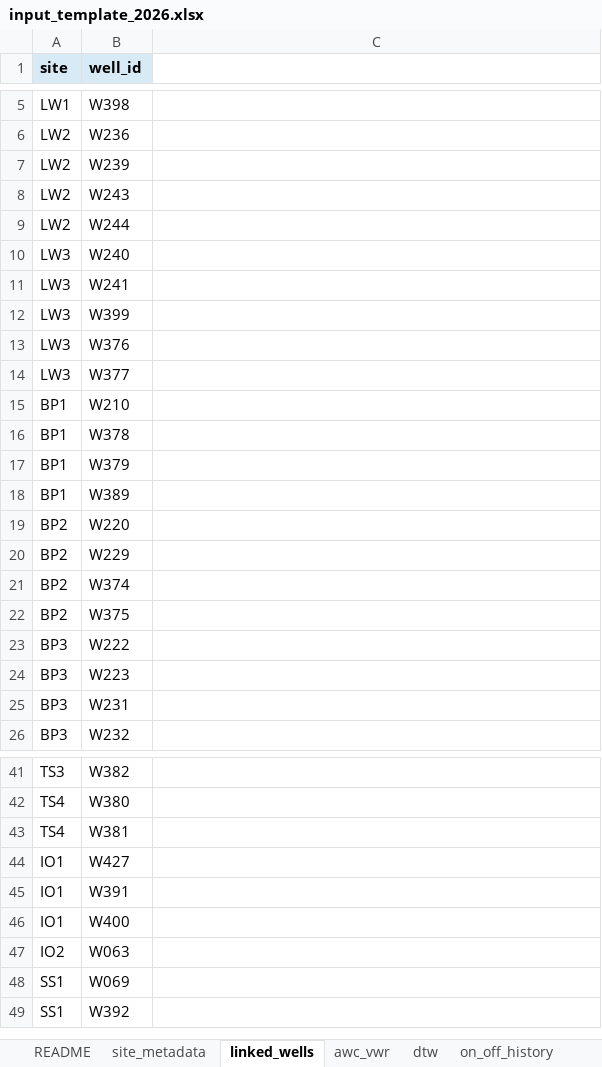
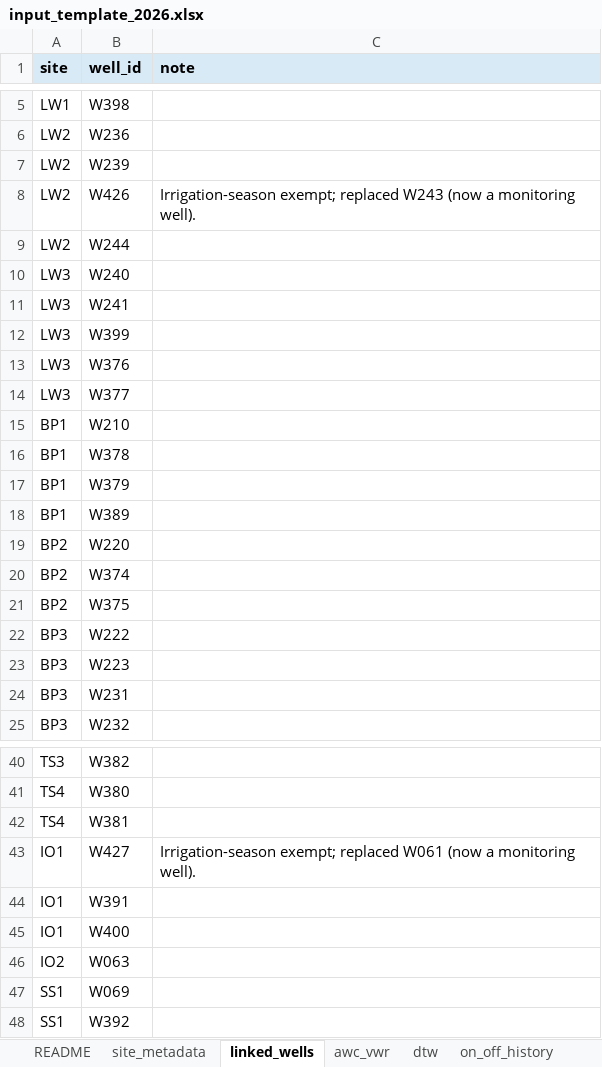
Before and after one commit to inyo-gov/pumping-management, an Excel workbook: data/input_template_2026.xlsx, sheet linked_wells, drawn as a sheet; only a part is shown, gaps mark what is left out; values as stored, in another font and other column widths than the file's, no borders; table styles not drawn; removed rows and columns are numbered as before the commit, all else as after; the diff names each change by its address in the sheet, - before the commit and + after, or states it on an @@ line.

```diff
--- a/data/input_template_2026.xlsx (sheet linked_wells)
+++ b/data/input_template_2026.xlsx (sheet linked_wells)
-C1: (empty)
+C1: note
-C1 fill: none
+C1 fill: #D9EAF7
-row 8: LW2 | W243
+row 8: LW2 | W426 | Irrigation-season exempt; replaced W243 (now a monitoring well).
-row 20: BP2 | W229
-C43 (note): (empty)
+C43 (note): Irrigation-season exempt; replaced W061 (now a monitoring well).
```
Also changed, not shown: sheet README, data/onoff_input_05_2026.xlsx, 18 other files.
